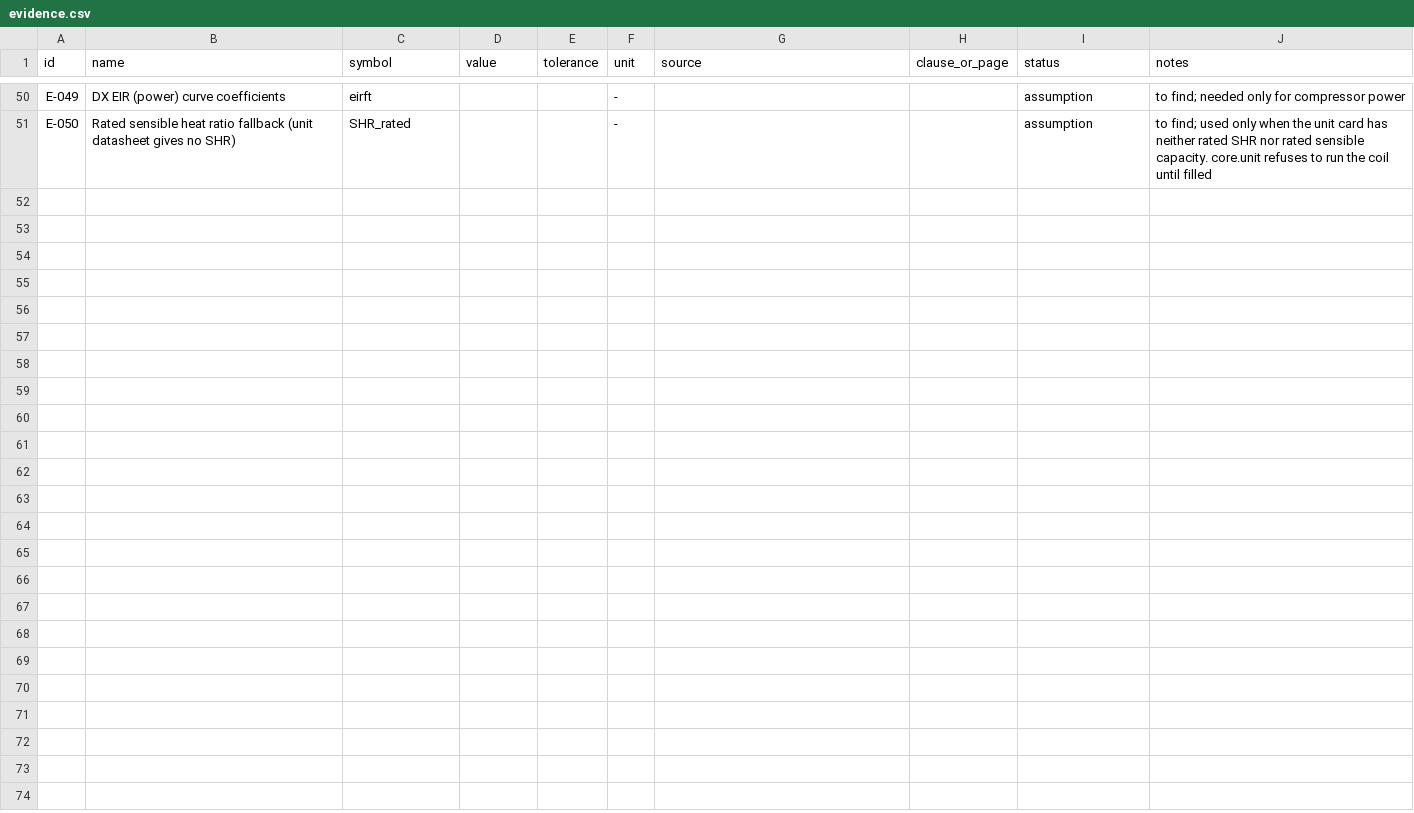
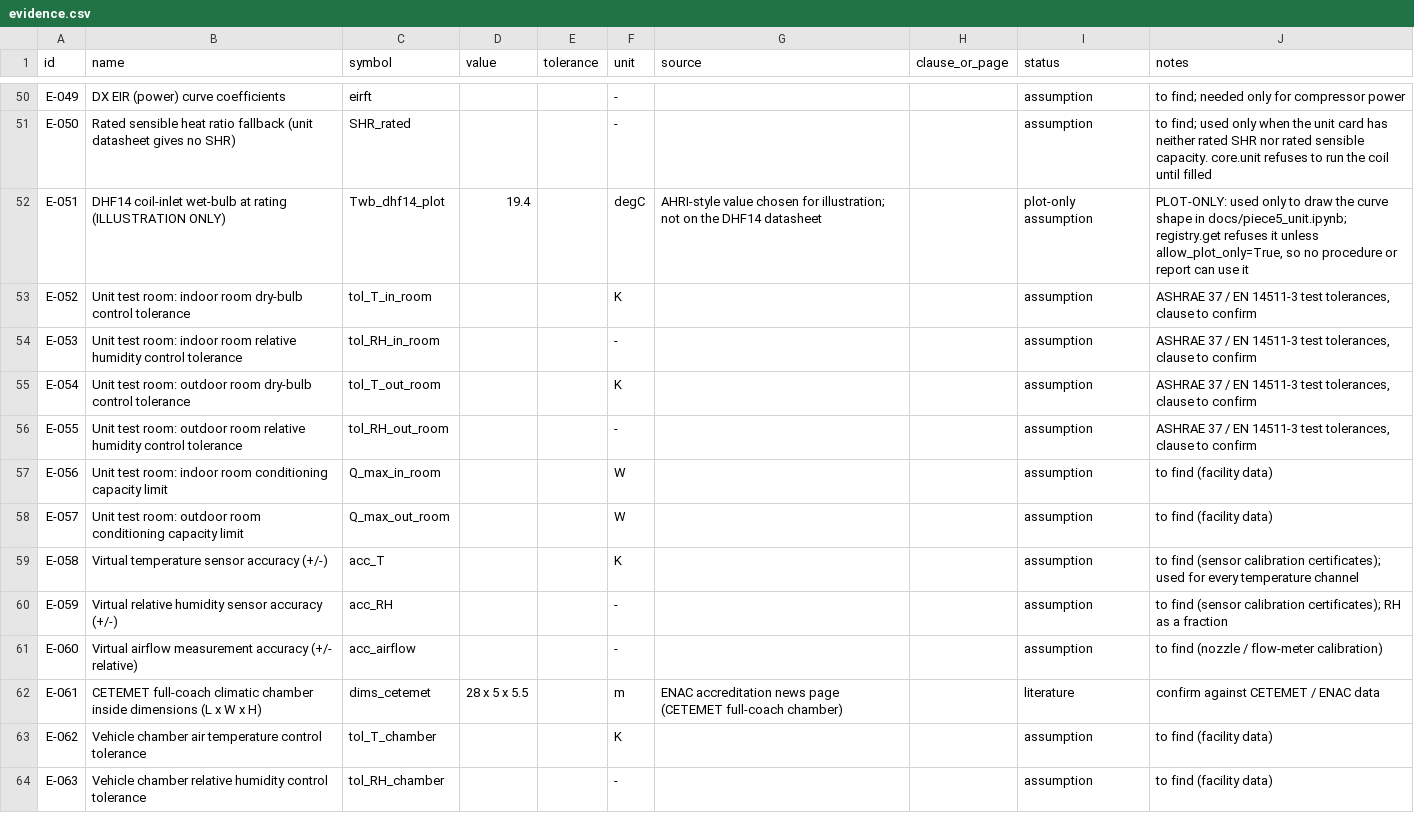
Before and after one commit to testchamber223/railway-unit-testchamber, a CSV file: evidence/evidence.csv, drawn as a sheet; only a part is shown, gaps mark what is left out; the diff covers the shown part only; the diff names each change by its address in the sheet, - before the commit and + after, or states it on an @@ line.

```diff
--- a/evidence/evidence.csv
+++ b/evidence/evidence.csv
+row 52: E-051 | DHF14 coil-inlet wet-bulb at rating (ILLUSTRATION ONLY) | Twb_dhf14_plot | 19.4 |  | degC | AHRI-style value chosen for illustration; not on the DHF14 datasheet |  | plot-only assumption | PLOT-ONLY: used only to draw the curve shape in docs/piece5_unit.ipynb; registry.get refuses it unless allow_plot_only=True, so no procedure or report can use it
+row 53: E-052 | Unit test room: indoor room dry-bulb control tolerance | tol_T_in_room |  |  | K |  |  | assumption | ASHRAE 37 / EN 14511-3 test tolerances, clause to confirm
+row 54: E-053 | Unit test room: indoor room relative humidity control tolerance | tol_RH_in_room |  |  | - |  |  | assumption | ASHRAE 37 / EN 14511-3 test tolerances, clause to confirm
+row 55: E-054 | Unit test room: outdoor room dry-bulb control tolerance | tol_T_out_room |  |  | K |  |  | assumption | ASHRAE 37 / EN 14511-3 test tolerances, clause to confirm
+row 56: E-055 | Unit test room: outdoor room relative humidity control tolerance | tol_RH_out_room |  |  | - |  |  | assumption | ASHRAE 37 / EN 14511-3 test tolerances, clause to confirm
+row 57: E-056 | Unit test room: indoor room conditioning capacity limit | Q_max_in_room |  |  | W |  |  | assumption | to find (facility data)
+row 58: E-057 | Unit test room: outdoor room conditioning capacity limit | Q_max_out_room |  |  | W |  |  | assumption | to find (facility data)
+row 59: E-058 | Virtual temperature sensor accuracy (+/-) | acc_T |  |  | K |  |  | assumption | to find (sensor calibration certificates); used for every temperature channel
+row 60: E-059 | Virtual relative humidity sensor accuracy (+/-) | acc_RH |  |  | - |  |  | assumption | to find (sensor calibration certificates); RH as a fraction
+row 61: E-060 | Virtual airflow measurement accuracy (+/- relative) | acc_airflow |  |  | - |  |  | assumption | to find (nozzle / flow-meter calibration)
+row 62: E-061 | CETEMET full-coach climatic chamber inside dimensions (L x W x H) | dims_cetemet | 28 x 5 x 5.5 |  | m | ENAC accreditation news page (CETEMET full-coach chamber) |  | literature | confirm against CETEMET / ENAC data
+row 63: E-062 | Vehicle chamber air temperature control tolerance | tol_T_chamber |  |  | K |  |  | assumption | to find (facility data)
+row 64: E-063 | Vehicle chamber relative humidity control tolerance | tol_RH_chamber |  |  | - |  |  | assumption | to find (facility data)
```
Also changed, not shown: 13 added rows elsewhere in this file, 26 other files.
